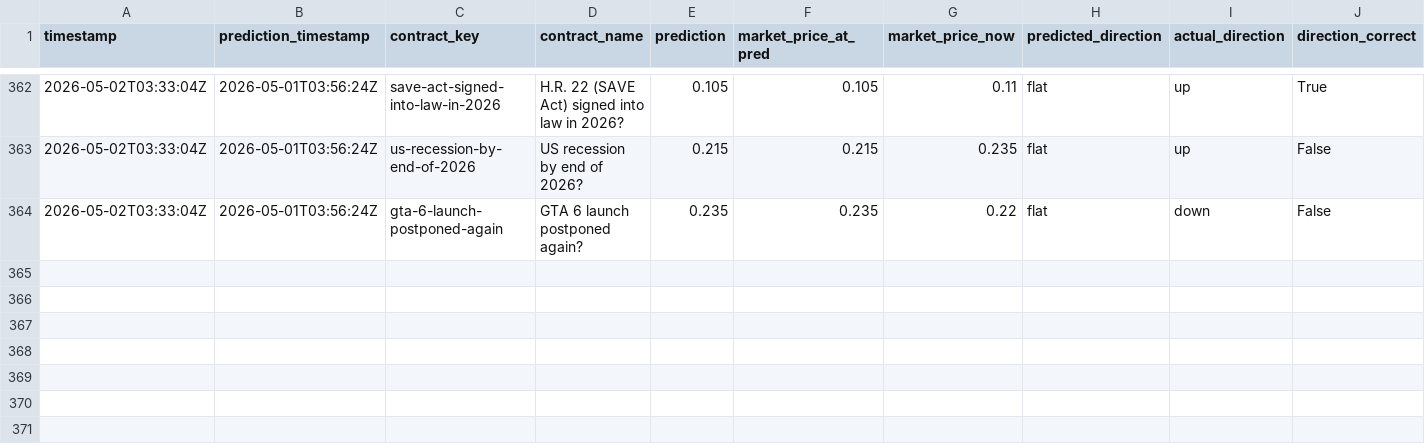
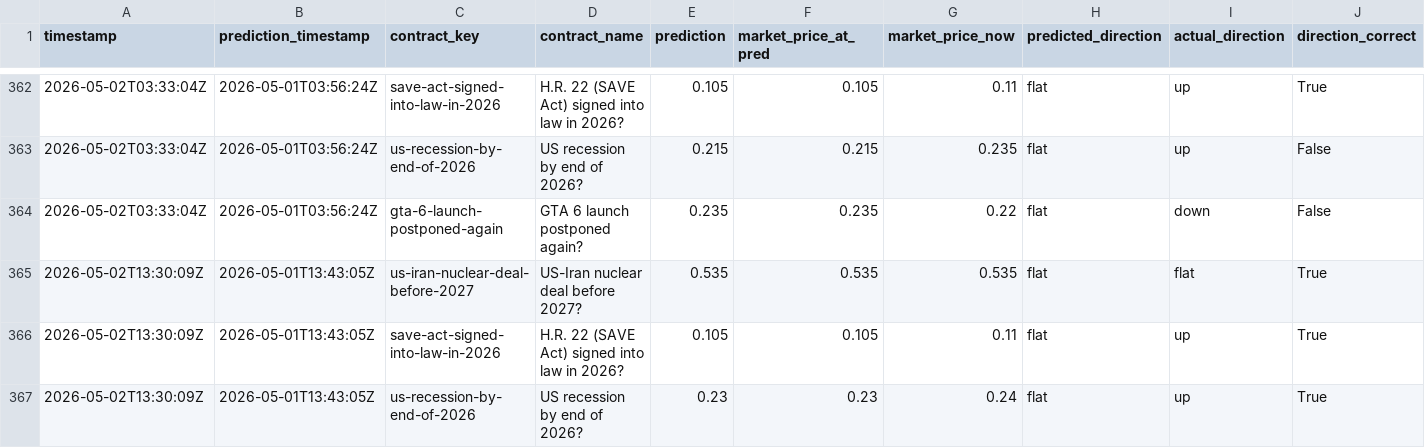
Before and after one commit to pairie-koh/Oracle-Labs-V2, a CSV file: static_scores_history.csv, drawn as a sheet; only a part is shown, gaps mark what is left out; rows hold the shown columns only; the diff names each change by its address in the sheet, - before the commit and + after, or states it on an @@ line.

```diff
--- a/static_scores_history.csv
+++ b/static_scores_history.csv
+row 365: 2026-05-02T13:30:09Z | 2026-05-01T13:43:05Z | us-iran-nuclear-deal-before-2027 | US-Iran nuclear deal before 2027? | 0.535 | 0.535 | 0.535 | flat | flat | True
+row 366: 2026-05-02T13:30:09Z | 2026-05-01T13:43:05Z | save-act-signed-into-law-in-2026 | H.R. 22 (SAVE Act) signed into law in 2026? | 0.105 | 0.105 | 0.11 | flat | up | True
+row 367: 2026-05-02T13:30:09Z | 2026-05-01T13:43:05Z | us-recession-by-end-of-2026 | US recession by end of 2026? | 0.23 | 0.23 | 0.24 | flat | up | True
```
Also changed, not shown: price_history/prices.csv, scores_history.csv, 21 other files.
